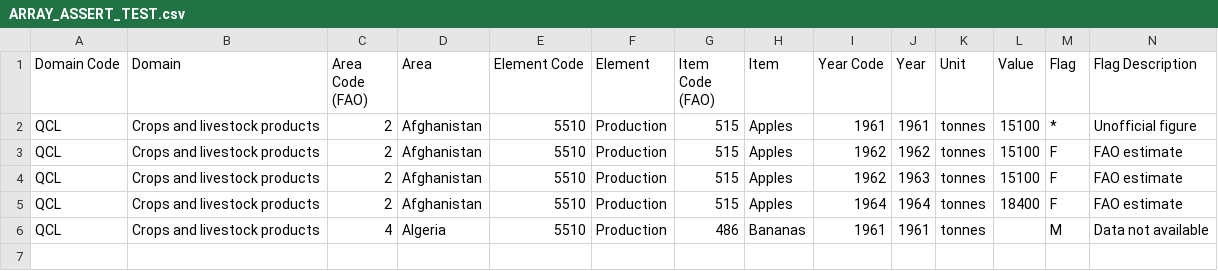
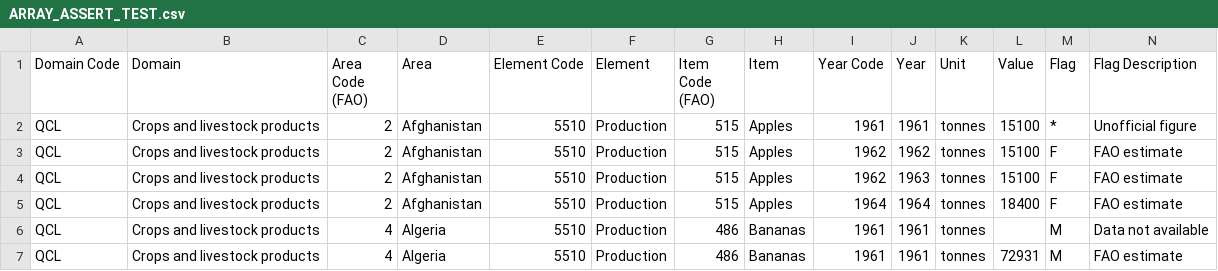
Before and after one commit to jovami/esinf-tp1, a CSV file: src/main/ficheiroscsv/ARRAY_ASSERT_TEST.csv, drawn as a sheet; the diff names each change by its address in the sheet, - before the commit and + after, or states it on an @@ line.

Commit message:
@BeforeAll for unit tests

```diff
--- a/src/main/ficheiroscsv/ARRAY_ASSERT_TEST.csv
+++ b/src/main/ficheiroscsv/ARRAY_ASSERT_TEST.csv
+row 7: QCL | Crops and livestock products | 4 | Algeria | 5510 | Production | 486 | Bananas | 1961 | 1961 | tonnes | 72931 | M | FAO estimate
```
Also changed, not shown: 1 other file.
